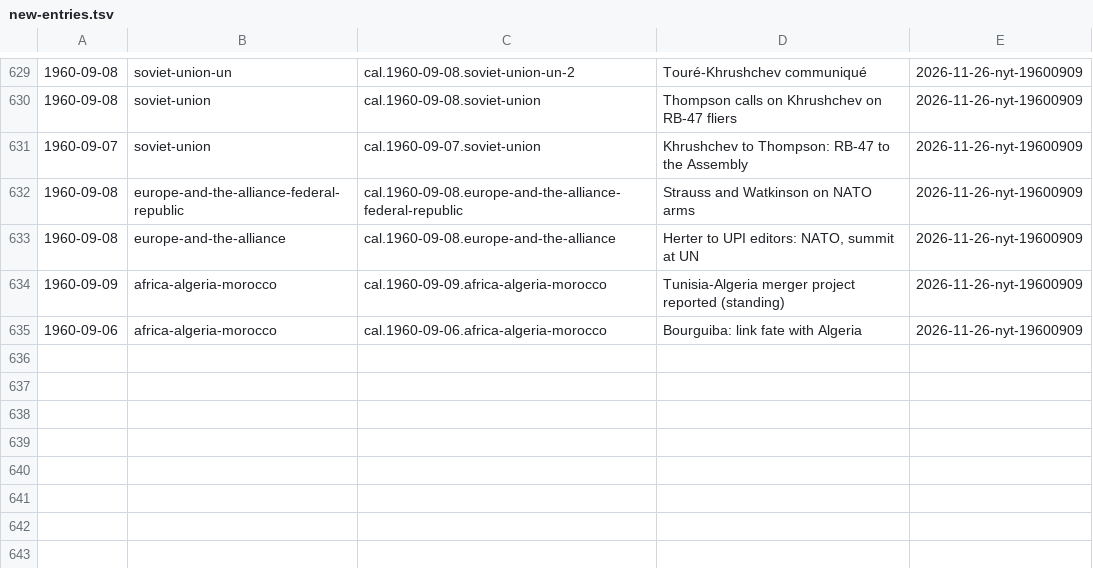
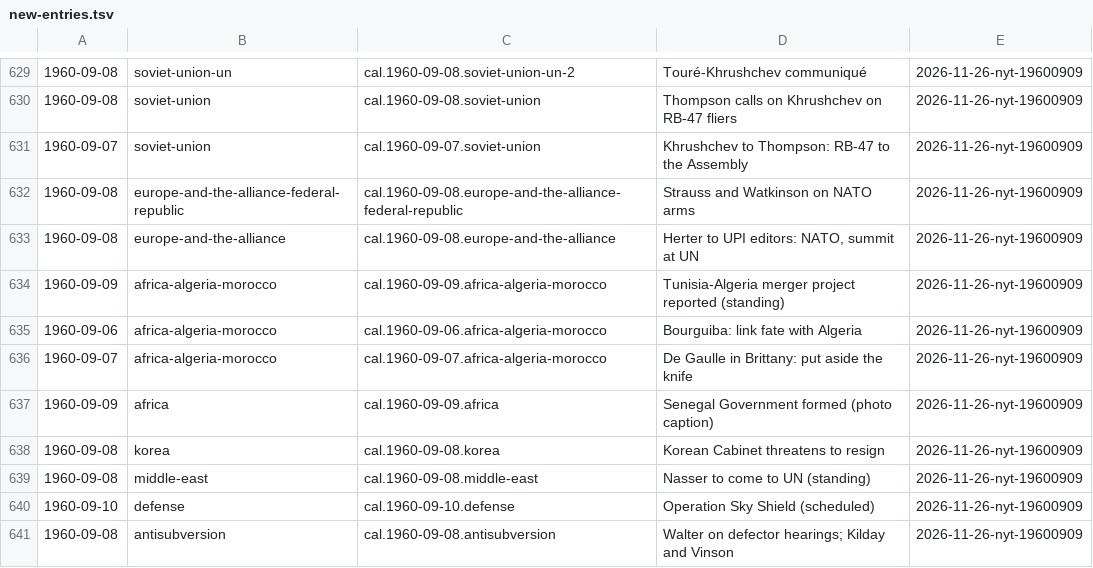
Before and after one commit to Impending2223/bib, a TSV file: inbox/new-entries.tsv, drawn as a sheet; only a part is shown, gaps mark what is left out; the diff names each change by its address in the sheet, - before the commit and + after, or states it on an @@ line.

```diff
--- a/inbox/new-entries.tsv
+++ b/inbox/new-entries.tsv
+row 636: 1960-09-07 | africa-algeria-morocco | cal.1960-09-07.africa-algeria-morocco | De Gaulle in Brittany: put aside the knife | 2026-11-26-nyt-19600909
+row 637: 1960-09-09 | africa | cal.1960-09-09.africa | Senegal Government formed (photo caption) | 2026-11-26-nyt-19600909
+row 638: 1960-09-08 | korea | cal.1960-09-08.korea | Korean Cabinet threatens to resign | 2026-11-26-nyt-19600909
+row 639: 1960-09-08 | middle-east | cal.1960-09-08.middle-east | Nasser to come to UN (standing) | 2026-11-26-nyt-19600909
+row 640: 1960-09-10 | defense | cal.1960-09-10.defense | Operation Sky Shield (scheduled) | 2026-11-26-nyt-19600909
+row 641: 1960-09-08 | antisubversion | cal.1960-09-08.antisubversion | Walter on defector hearings; Kilday and Vinson | 2026-11-26-nyt-19600909
```
